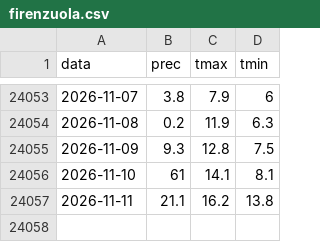
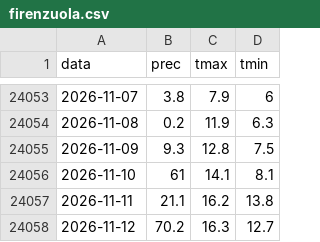
Before and after one commit to lucavarlani-max/mugello_meteoeclima, a CSV file: data/serie/firenzuola.csv, drawn as a sheet; only a part is shown, gaps mark what is left out.

```diff
--- a/data/serie/firenzuola.csv
+++ b/data/serie/firenzuola.csv
@@ -24057 +24057,2 @@ data,prec,tmax,tmin
 2026-11-11,21.1,16.2,13.8
+2026-11-12,70.2,16.3,12.7
```
Also changed, not shown: 26 other files.
